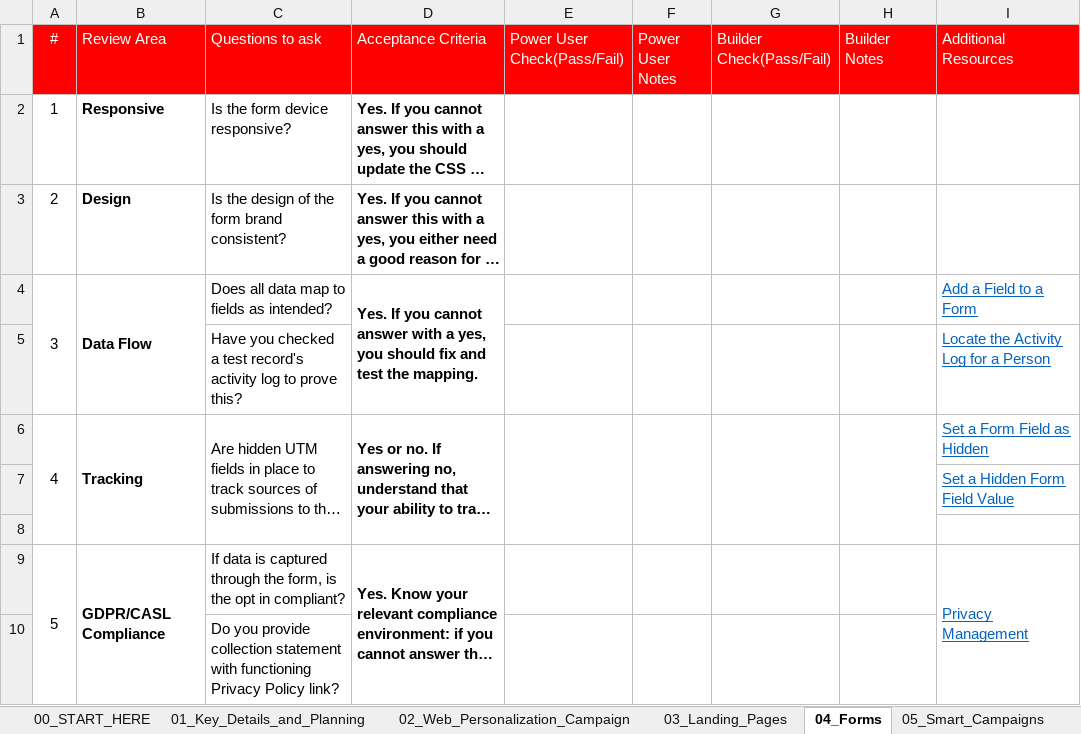
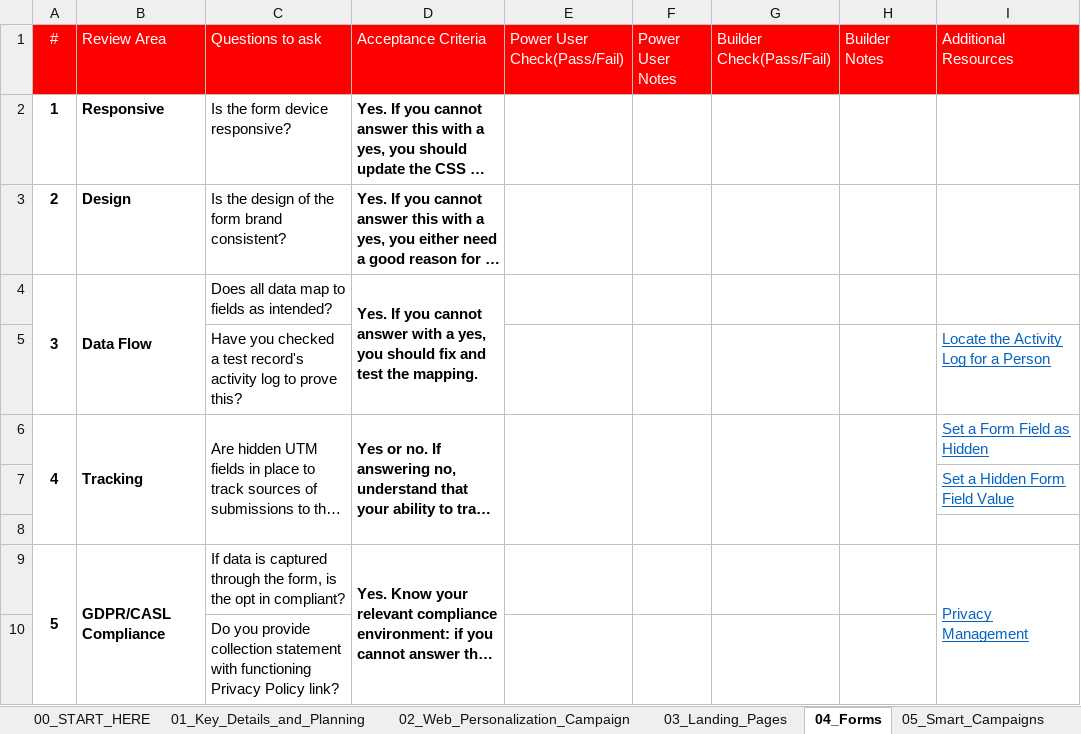
Before and after one commit to AdobeDocs/marketo-learn.en, an Excel workbook: help/tutorial-inherited-instance/_assets/downloads/Adobe_Marketo_Engage_Inherited_Instance_Program_Prelaunch_QA_Checklist.xlsx, sheet 04_Forms, drawn as a sheet; long unchanged cells end in …; values as stored, in another font and other column widths than the file's, no borders; the diff names each change by its address in the sheet, - before the commit and + after, or states it on an @@ line.

```diff
--- a/help/tutorial-inherited-instance/_assets/downloads/Adobe_Marketo_Engage_Inherited_Instance_Program_Prelaunch_QA_Checklist.xlsx (sheet 04_Forms)
+++ b/help/tutorial-inherited-instance/_assets/downloads/Adobe_Marketo_Engage_Inherited_Instance_Program_Prelaunch_QA_Checklist.xlsx (sheet 04_Forms)
-A2:A4 bold: off
+A2:A4 bold: on
-I4 (Additional Resources): Add a Field to a Form
+I4 (Additional Resources): (empty)
-A6 bold: off
+A6 bold: on
-A9 bold: off
+A9 bold: on
```
Also changed, not shown: sheet 00_START_HERE, sheet 05_Smart_Campaigns, sheet 03_Landing_Pages, sheet 02_Web_Personalization_Campaign, sheet 01_Key_Details_and_Planning, 17 other files.
